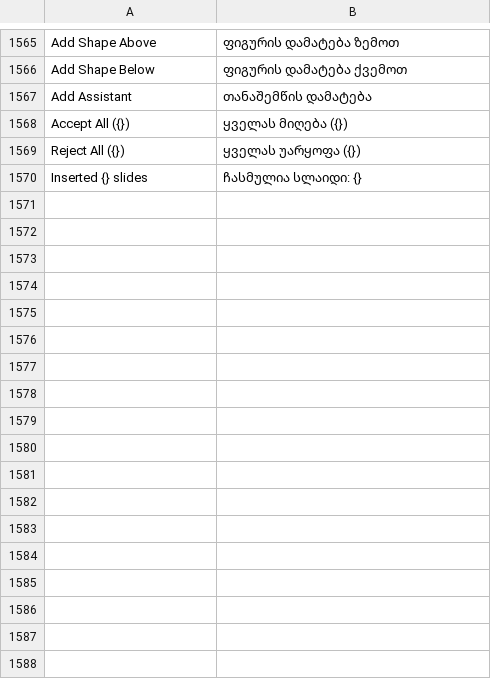
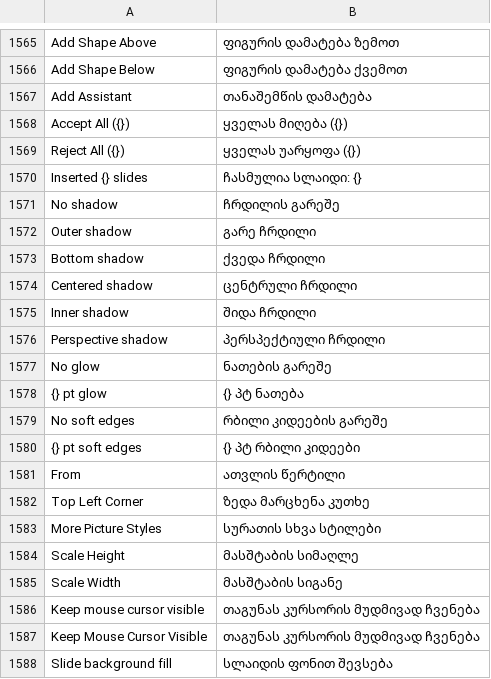
Before and after one commit to devius/deckcraft, a TSV file: crates/ui-egui/src/i18n/ka.tsv, drawn as a sheet; only a part is shown, gaps mark what is left out; the diff names each change by its address in the sheet, - before the commit and + after, or states it on an @@ line.

```diff
--- a/crates/ui-egui/src/i18n/ka.tsv
+++ b/crates/ui-egui/src/i18n/ka.tsv
+row 1571: No shadow | ჩრდილის გარეშე
+row 1572: Outer shadow | გარე ჩრდილი
+row 1573: Bottom shadow | ქვედა ჩრდილი
+row 1574: Centered shadow | ცენტრული ჩრდილი
+row 1575: Inner shadow | შიდა ჩრდილი
+row 1576: Perspective shadow | პერსპექტიული ჩრდილი
+row 1577: No glow | ნათების გარეშე
+row 1578: {} pt glow | {} პტ ნათება
+row 1579: No soft edges | რბილი კიდეების გარეშე
+row 1580: {} pt soft edges | {} პტ რბილი კიდეები
+row 1581: From | ათვლის წერტილი
+row 1582: Top Left Corner | ზედა მარცხენა კუთხე
+row 1583: More Picture Styles | სურათის სხვა სტილები
+row 1584: Scale Height | მასშტაბის სიმაღლე
+row 1585: Scale Width | მასშტაბის სიგანე
+row 1586: Keep mouse cursor visible | თაგუნას კურსორის მუდმივად ჩვენება
+row 1587: Keep Mouse Cursor Visible | თაგუნას კურსორის მუდმივად ჩვენება
+row 1588: Slide background fill | სლაიდის ფონით შევსება
```
Also changed, not shown: 3 other files.
